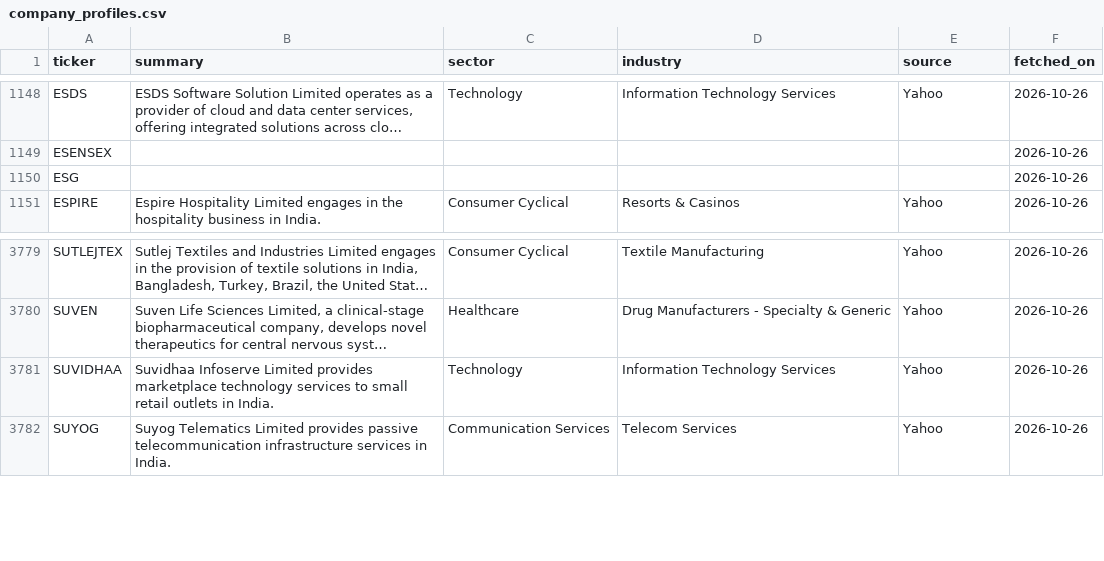
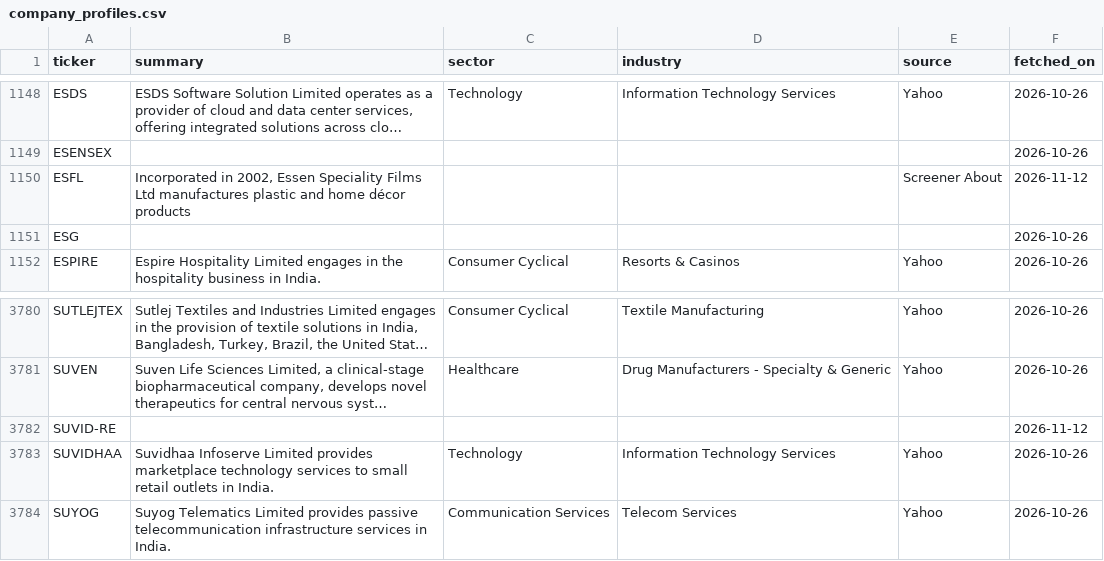
Before and after one commit to PatelNicknp/nicks-india-stock-desk, a CSV file: cache/company_profiles.csv, drawn as a sheet; only a part is shown, gaps mark what is left out; long unchanged cells end in …; the diff names each change by its address in the sheet, - before the commit and + after, or states it on an @@ line.

```diff
--- a/cache/company_profiles.csv
+++ b/cache/company_profiles.csv
+row 1150: ESFL | Incorporated in 2002, Essen Speciality Films Ltd manufactures plastic and home décor products |  |  | Screener About | 2026-11-12
+row 3782: SUVID-RE |  |  |  |  | 2026-11-12
```
Also changed, not shown: cache/holders.csv, cache/yahoo_info.csv, 6 other files.
